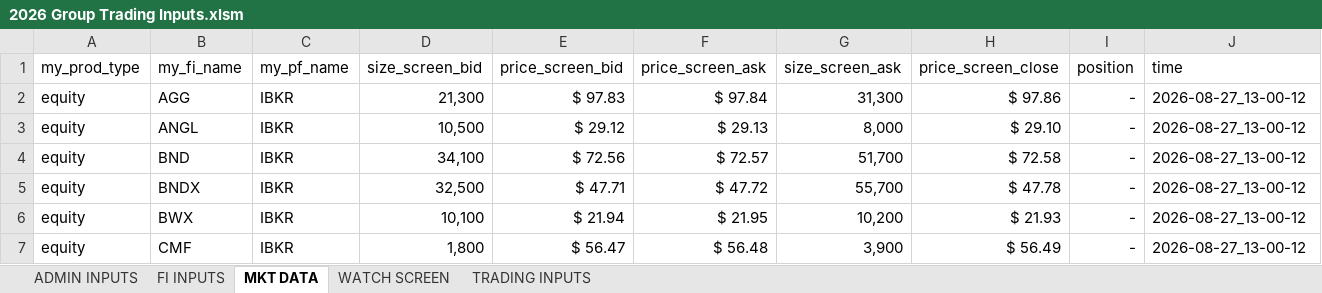
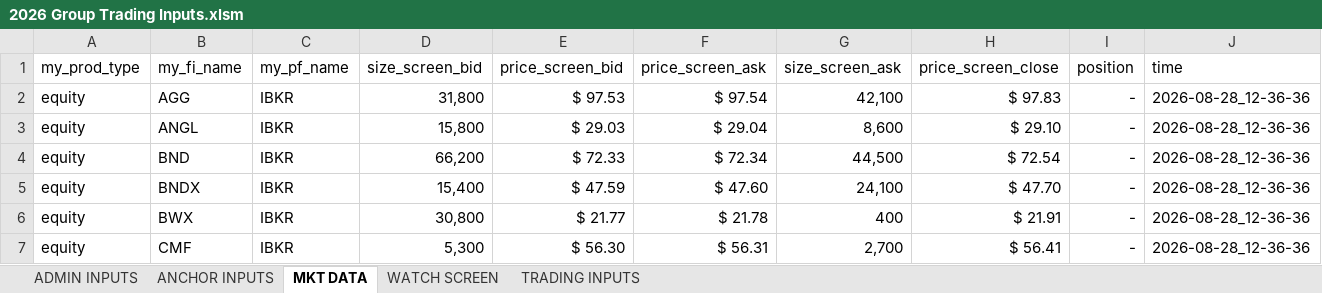
Before and after one commit to mikehyland-quant/crypto-project, an Excel workbook: spreadsheets/2026 Group Trading Inputs.xlsm, sheet MKT DATA, drawn as a sheet; only a part is shown; values as stored, in another font and other column widths than the file's, no borders; the diff covers the shown part only; the diff names each change by its address in the sheet, - before the commit and + after, or states it on an @@ line.

```diff
--- a/spreadsheets/2026 Group Trading Inputs.xlsm (sheet MKT DATA)
+++ b/spreadsheets/2026 Group Trading Inputs.xlsm (sheet MKT DATA)
-sheet tab: FI INPUTS
+sheet tab: ANCHOR INPUTS
-D2 (size_screen_bid): 21,300
+D2 (size_screen_bid): 31,800
-E2 (price_screen_bid): $ 97.83
+E2 (price_screen_bid): $ 97.53
-F2 (price_screen_ask): $ 97.84
+F2 (price_screen_ask): $ 97.54
-G2 (size_screen_ask): 31,300
+G2 (size_screen_ask): 42,100
-H2 (price_screen_close): $ 97.86
+H2 (price_screen_close): $ 97.83
-J2:J7 (time): 2026-08-27_13-00-12
+J2:J7 (time): 2026-08-28_12-36-36
-D3 (size_screen_bid): 10,500
+D3 (size_screen_bid): 15,800
-E3 (price_screen_bid): $ 29.12
+E3 (price_screen_bid): $ 29.03
-F3 (price_screen_ask): $ 29.13
+F3 (price_screen_ask): $ 29.04
-G3 (size_screen_ask): 8,000
+G3 (size_screen_ask): 8,600
-D4 (size_screen_bid): 34,100
+D4 (size_screen_bid): 66,200
-E4 (price_screen_bid): $ 72.56
+E4 (price_screen_bid): $ 72.33
-F4 (price_screen_ask): $ 72.57
+F4 (price_screen_ask): $ 72.34
-G4 (size_screen_ask): 51,700
+G4 (size_screen_ask): 44,500
-H4 (price_screen_close): $ 72.58
+H4 (price_screen_close): $ 72.54
-D5 (size_screen_bid): 32,500
+D5 (size_screen_bid): 15,400
-E5 (price_screen_bid): $ 47.71
+E5 (price_screen_bid): $ 47.59
-F5 (price_screen_ask): $ 47.72
+F5 (price_screen_ask): $ 47.60
-G5 (size_screen_ask): 55,700
+G5 (size_screen_ask): 24,100
-H5 (price_screen_close): $ 47.78
+H5 (price_screen_close): $ 47.70
-D6 (size_screen_bid): 10,100
+D6 (size_screen_bid): 30,800
-E6 (price_screen_bid): $ 21.94
+E6 (price_screen_bid): $ 21.77
-F6 (price_screen_ask): $ 21.95
+F6 (price_screen_ask): $ 21.78
-G6 (size_screen_ask): 10,200
+G6 (size_screen_ask): 400
-H6 (price_screen_close): $ 21.93
+H6 (price_screen_close): $ 21.91
-D7 (size_screen_bid): 1,800
+D7 (size_screen_bid): 5,300
-E7 (price_screen_bid): $ 56.47
+E7 (price_screen_bid): $ 56.30
-F7 (price_screen_ask): $ 56.48
+F7 (price_screen_ask): $ 56.31
-G7 (size_screen_ask): 3,900
+G7 (size_screen_ask): 2,700
-H7 (price_screen_close): $ 56.49
+H7 (price_screen_close): $ 56.41
```
Also changed, not shown: 247 edited cells elsewhere in this sheet, sheet WATCH SCREEN, sheet ANCHOR INPUTS, sheet TRADING INPUTS, sheet ADMIN INPUTS, formulas that keep their value, spreadsheets/2026 Crypto Mkt Data.xlsx, spreadsheets/2026 Fin Inst Database.xlsx, 3 other files.
